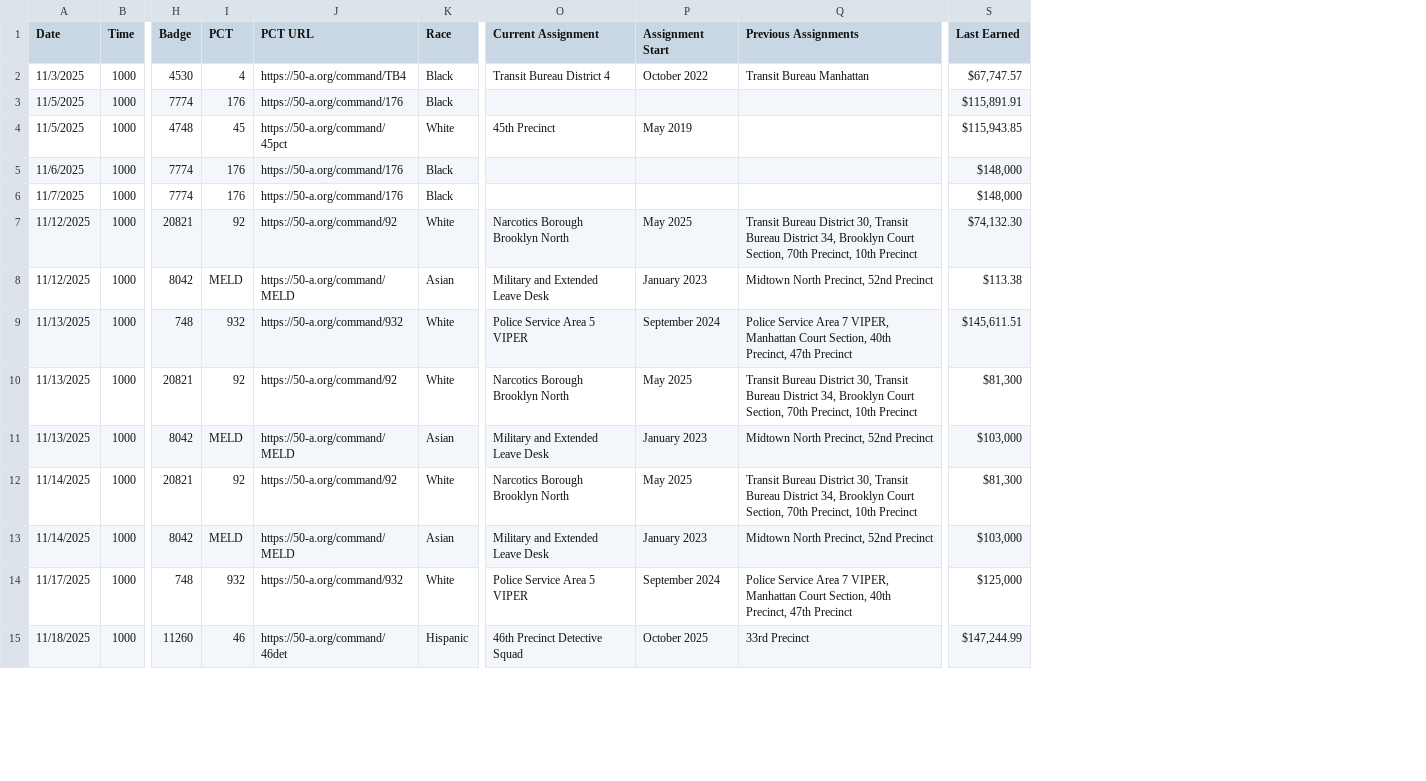
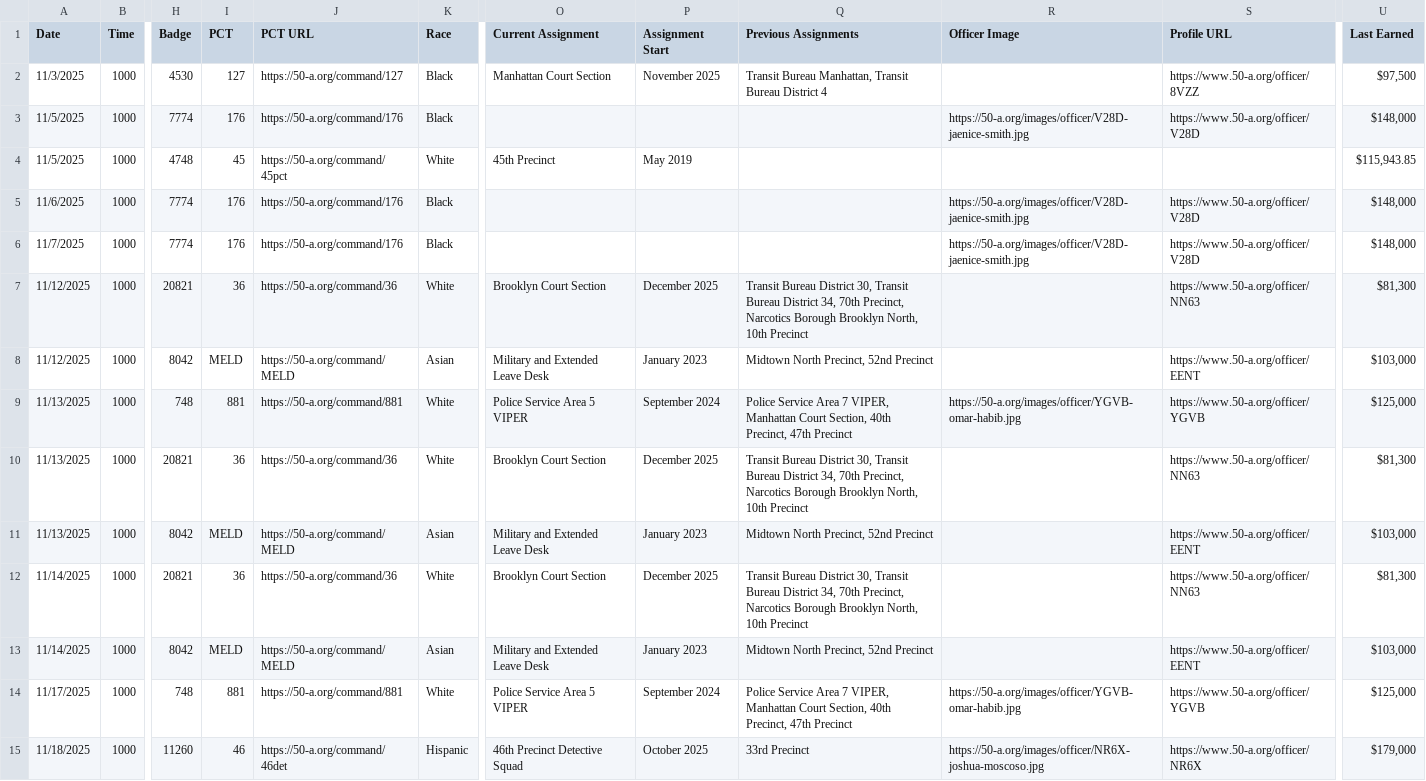
Before and after one commit to copwatchdog/THOTH, a CSV file: NYC/CSV/2511-copwatchdog.csv, drawn as a sheet; only a part is shown, gaps mark what is left out; addresses are those after the commit; the diff covers the shown part only; the diff names each change by its address in the sheet, - before the commit and + after, or states it on an @@ line.

```diff
--- a/NYC/CSV/2511-copwatchdog.csv
+++ b/NYC/CSV/2511-copwatchdog.csv
+column R (Officer Image), rows 3-15: https://50-a.org/images/officer/V28D-jaenice-smith.jpg |  | https://50-a.org/images/officer/V28D-jaenice-smith.jpg | https://50-a.org/images/officer/V28D-jaenice-smith.jpg |  |  | https://50-a.org/images/officer/YGVB-omar-habib.jpg |  |  |  |  | https://50-a.org/images/officer/YGVB-omar-habib.jpg | https://50-a.org/images/officer/NR6X-joshua-moscoso.jpg
+column S (Profile URL), rows 2-15: https://www.50-a.org/officer/8VZZ | https://www.50-a.org/officer/V28D |  | https://www.50-a.org/officer/V28D | https://www.50-a.org/officer/V28D | https://www.50-a.org/officer/NN63 | https://www.50-a.org/officer/EENT | https://www.50-a.org/officer/YGVB | https://www.50-a.org/officer/NN63 | https://www.50-a.org/officer/EENT | https://www.50-a.org/officer/NN63 | https://www.50-a.org/officer/EENT | https://www.50-a.org/officer/YGVB | https://www.50-a.org/officer/NR6X
-I2 (PCT): 4
+I2 (PCT): 127
-J2 (PCT URL): https://50-a.org/command/TB4
+J2 (PCT URL): https://50-a.org/command/127
-O2 (Current Assignment): Transit Bureau District 4
+O2 (Current Assignment): Manhattan Court Section
-P2 (Assignment Start): October 2022
+P2 (Assignment Start): November 2025
-Q2 (Previous Assignments): Transit Bureau Manhattan
+Q2 (Previous Assignments): Transit Bureau Manhattan, Transit Bureau District 4
-U2 (Last Earned): $67,747.57
+U2 (Last Earned): $97,500
-U3 (Last Earned): $115,891.91
+U3 (Last Earned): $148,000
-I7 (PCT): 92
+I7 (PCT): 36
-J7 (PCT URL): https://50-a.org/command/92
+J7 (PCT URL): https://50-a.org/command/36
-O7 (Current Assignment): Narcotics Borough Brooklyn North
+O7 (Current Assignment): Brooklyn Court Section
-P7 (Assignment Start): May 2025
+P7 (Assignment Start): December 2025
-Q7 (Previous Assignments): …District 34, Brooklyn Court Section, 70th Precinct, 10th Precinct
+Q7 (Previous Assignments): …District 34, 70th Precinct, Narcotics Borough Brooklyn North, 10th Precinct
-U7 (Last Earned): $74,132.30
+U7 (Last Earned): $81,300
-U8 (Last Earned): $113.38
+U8 (Last Earned): $103,000
-I9 (PCT): 932
+I9 (PCT): 881
-J9 (PCT URL): https://50-a.org/command/932
+J9 (PCT URL): https://50-a.org/command/881
-U9 (Last Earned): $145,611.51
+U9 (Last Earned): $125,000
-I10 (PCT): 92
+I10 (PCT): 36
-J10 (PCT URL): https://50-a.org/command/92
+J10 (PCT URL): https://50-a.org/command/36
-O10 (Current Assignment): Narcotics Borough Brooklyn North
+O10 (Current Assignment): Brooklyn Court Section
-P10 (Assignment Start): May 2025
+P10 (Assignment Start): December 2025
-Q10 (Previous Assignments): …District 34, Brooklyn Court Section, 70th Precinct, 10th Precinct
+Q10 (Previous Assignments): …District 34, 70th Precinct, Narcotics Borough Brooklyn North, 10th Precinct
-I12 (PCT): 92
+I12 (PCT): 36
-J12 (PCT URL): https://50-a.org/command/92
+J12 (PCT URL): https://50-a.org/command/36
-O12 (Current Assignment): Narcotics Borough Brooklyn North
+O12 (Current Assignment): Brooklyn Court Section
-P12 (Assignment Start): May 2025
+P12 (Assignment Start): December 2025
-Q12 (Previous Assignments): …District 34, Brooklyn Court Section, 70th Precinct, 10th Precinct
+Q12 (Previous Assignments): …District 34, 70th Precinct, Narcotics Borough Brooklyn North, 10th Precinct
-I14 (PCT): 932
+I14 (PCT): 881
-J14 (PCT URL): https://50-a.org/command/932
+J14 (PCT URL): https://50-a.org/command/881
-U15 (Last Earned): $147,244.99
+U15 (Last Earned): $179,000
```
Also changed, not shown: 4 edited cells elsewhere in this file, NYC/CSV/2509-copwatchdog.csv, NYC/CSV/2510-copwatchdog.csv, 12 other files.
